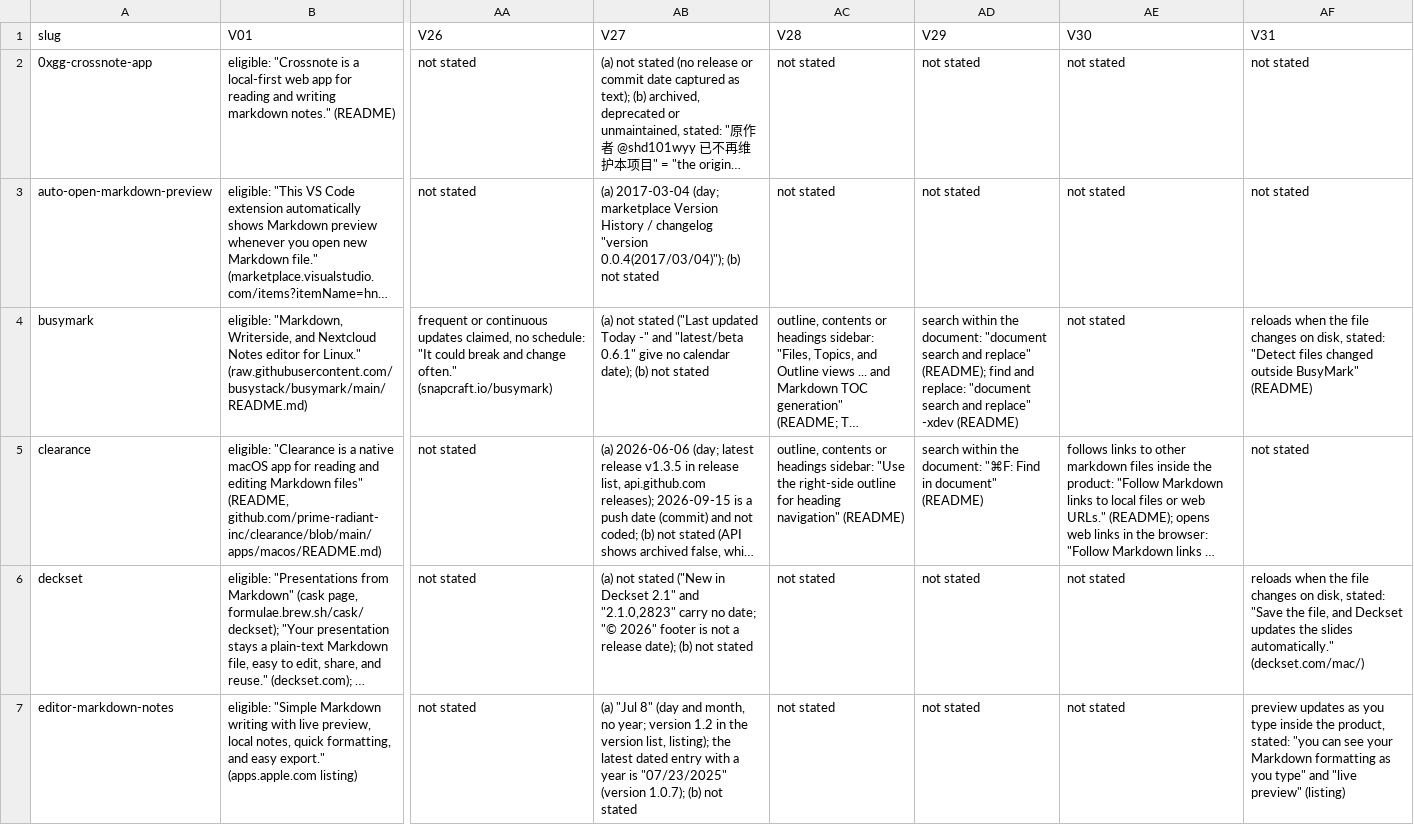
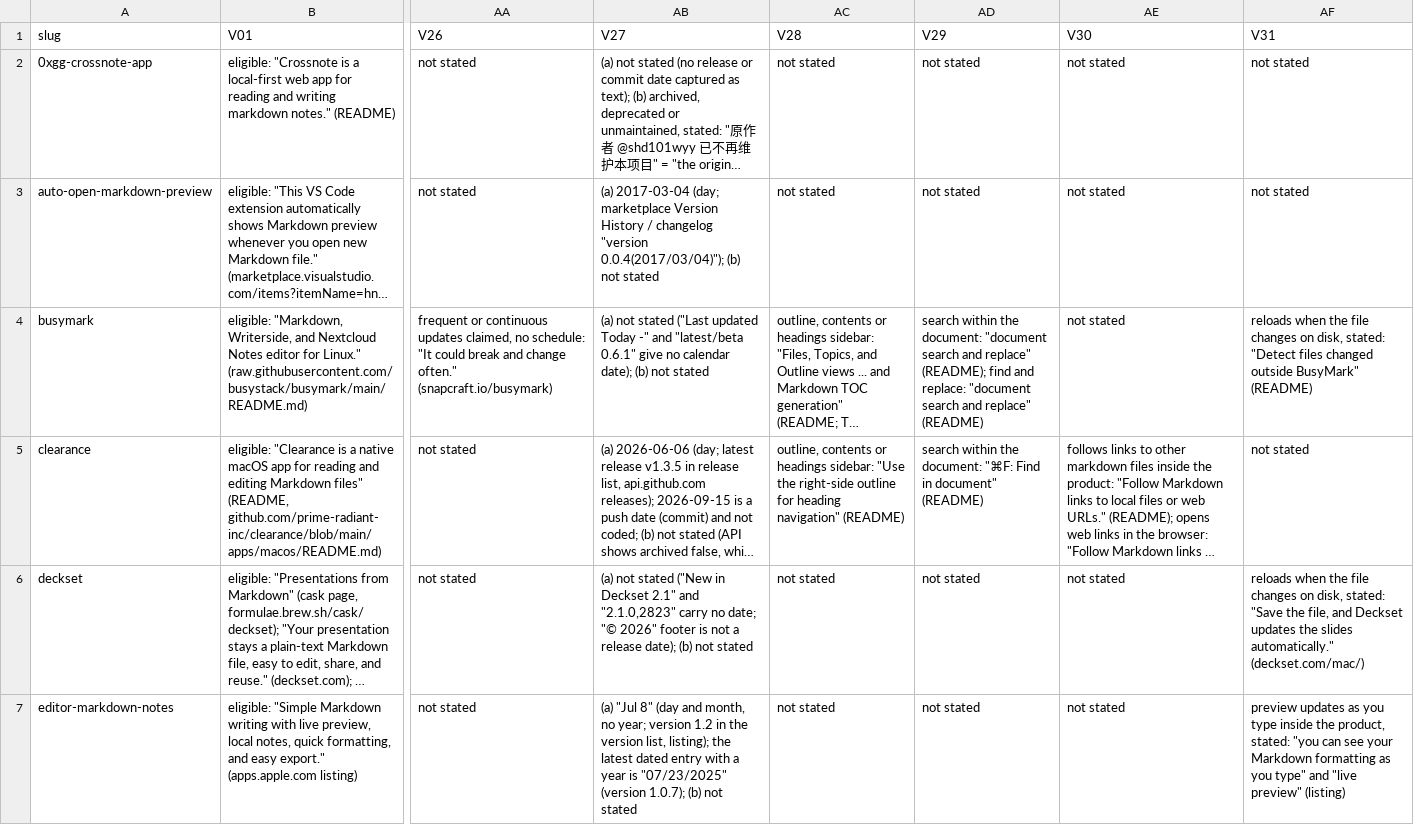
Before and after one commit to overseers-desk/unnoteworthy, a TSV file: product-development/markdown-viewer/2026-10-09-how-the-viewer-was-decided/0-comparables/second-coding.tsv, drawn as a sheet; only a part is shown, gaps mark what is left out; long unchanged cells end in …; the diff names each change by its address in the sheet, - before the commit and + after, or states it on an @@ line.

```diff
--- a/product-development/markdown-viewer/2026-10-09-how-the-viewer-was-decided/0-comparables/second-coding.tsv
+++ b/product-development/markdown-viewer/2026-10-09-how-the-viewer-was-decided/0-comparables/second-coding.tsv
-AD4 (V29): …and replace" -xdev (README)
+AD4 (V29): …and replace" (README)
```
Also changed, not shown: product-development/markdown-viewer/2026-10-09-how-the-viewer-was-decided/0-comparables/coded/shard-01.tsv, product-development/markdown-viewer/2026-10-09-how-the-viewer-was-decided/0-comparables/coded/shard-04.tsv, 3 other files.
